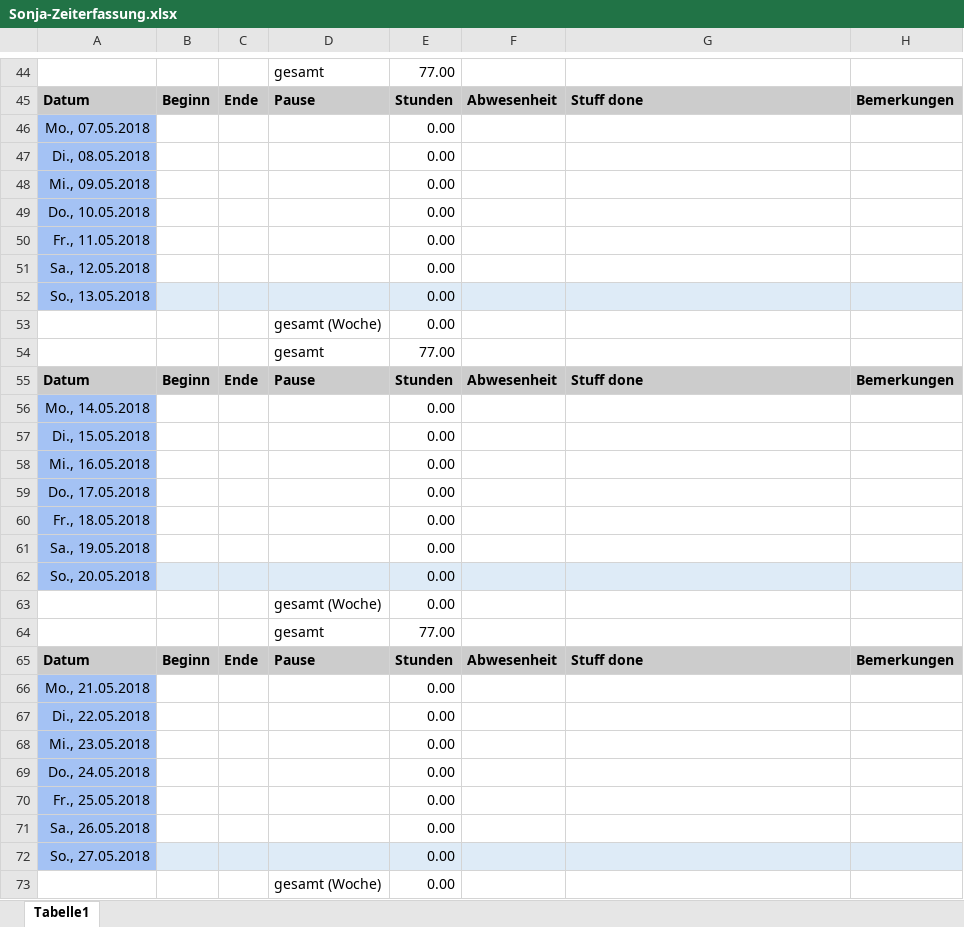
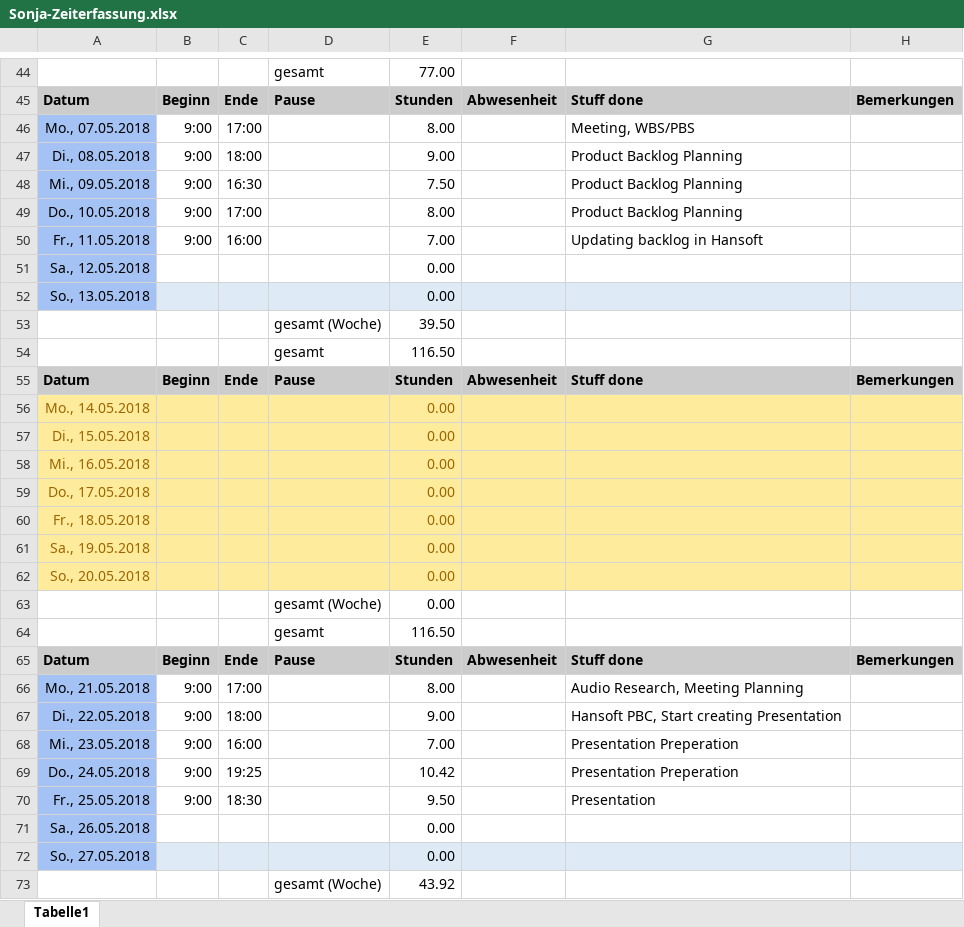
Before and after one commit to ArtjomProGrammer/Voodoo, an Excel workbook: _WIP/Sonja/Sonja-Zeiterfassung.xlsx, sheet Tabelle1, drawn as a sheet; only a part is shown, gaps mark what is left out; values as stored, in another font and other column widths than the file's, no borders; removed rows and columns are numbered as before the commit, all else as after; the diff covers the shown part only; the diff names each change by its address in the sheet, - before the commit and + after, or states it on an @@ line.

Commit message:
Zeeiterfassung Update

```diff
--- a/_WIP/Sonja/Sonja-Zeiterfassung.xlsx (sheet Tabelle1)
+++ b/_WIP/Sonja/Sonja-Zeiterfassung.xlsx (sheet Tabelle1)
-row 46: Mo., 07.05.2018 |  |  |  | 0.00
-row 47: Di., 08.05.2018 |  |  |  | 0.00
-row 48: Mi., 09.05.2018 |  |  |  | 0.00
-row 49: Do., 10.05.2018 |  |  |  | 0.00
-row 50: Fr., 11.05.2018 |  |  |  | 0.00
+row 46: Mo., 07.05.2018 | 9:00 | 17:00 |  | 8.00 |  | Meeting, WBS/PBS
+row 47: Di., 08.05.2018 | 9:00 | 18:00 |  | 9.00 |  | Product Backlog Planning
+row 48: Mi., 09.05.2018 | 9:00 | 16:30 |  | 7.50 |  | Product Backlog Planning
+row 49: Do., 10.05.2018 | 9:00 | 17:00 |  | 8.00 |  | Product Backlog Planning
+row 50: Fr., 11.05.2018 | 9:00 | 16:00 |  | 7.00 |  | Updating backlog in Hansoft
-E53: 0.00
+E53: 39.50
-E54: 77.00
+E54: 116.50
@@ A56:A62 text colour: black → #9C6500, fill: #A4C2F4 → #FFEB9C @@
-B56:H61 fill: none
+B56:H61 fill: #FFEB9C
-E56:E62 text colour: black
+E56:E62 text colour: #9C6500
-B62:H62 fill: #DEEBF7
+B62:H62 fill: #FFEB9C
-E64: 77.00
+E64: 116.50
-row 66: Mo., 21.05.2018 |  |  |  | 0.00
-row 67: Di., 22.05.2018 |  |  |  | 0.00
-row 68: Mi., 23.05.2018 |  |  |  | 0.00
-row 69: Do., 24.05.2018 |  |  |  | 0.00
-row 70: Fr., 25.05.2018 |  |  |  | 0.00
+row 66: Mo., 21.05.2018 | 9:00 | 17:00 |  | 8.00 |  | Audio Research, Meeting Planning
+row 67: Di., 22.05.2018 | 9:00 | 18:00 |  | 9.00 |  | Hansoft PBC, Start creating Presentation
+row 68: Mi., 23.05.2018 | 9:00 | 16:00 |  | 7.00 |  | Presentation Preperation
+row 69: Do., 24.05.2018 | 9:00 | 19:25 |  | 10.42 |  | Presentation Preperation
+row 70: Fr., 25.05.2018 | 9:00 | 18:30 |  | 9.50 |  | Presentation
-E73: 0.00
+E73: 43.92
```
Also changed, not shown: 4 added rows, 4 removed rows, 15 edited cells and cell formats elsewhere in this sheet.
